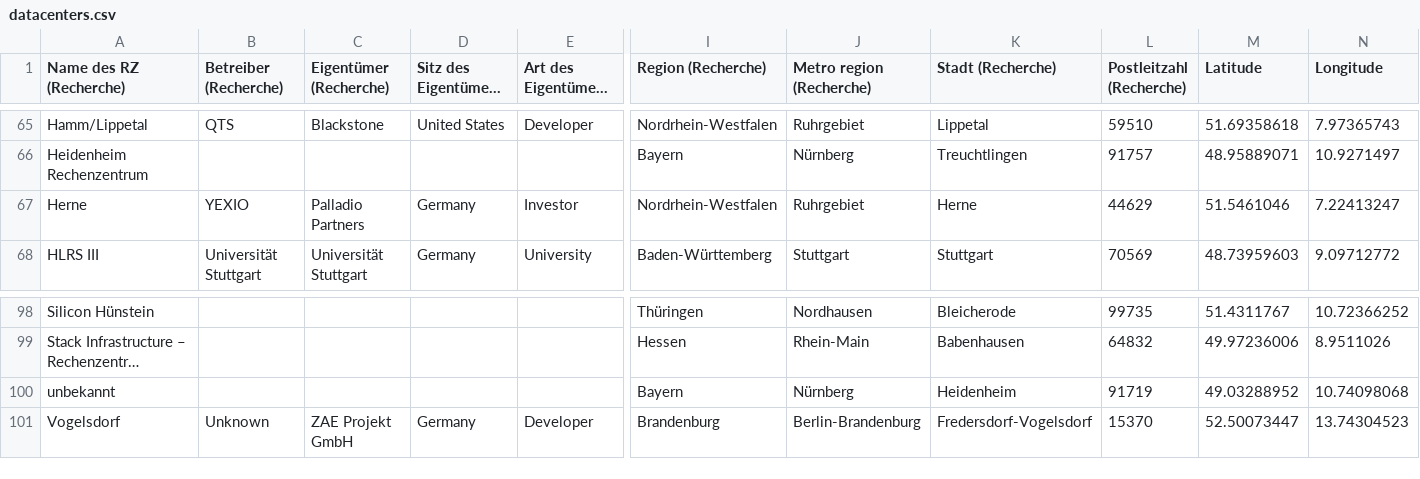
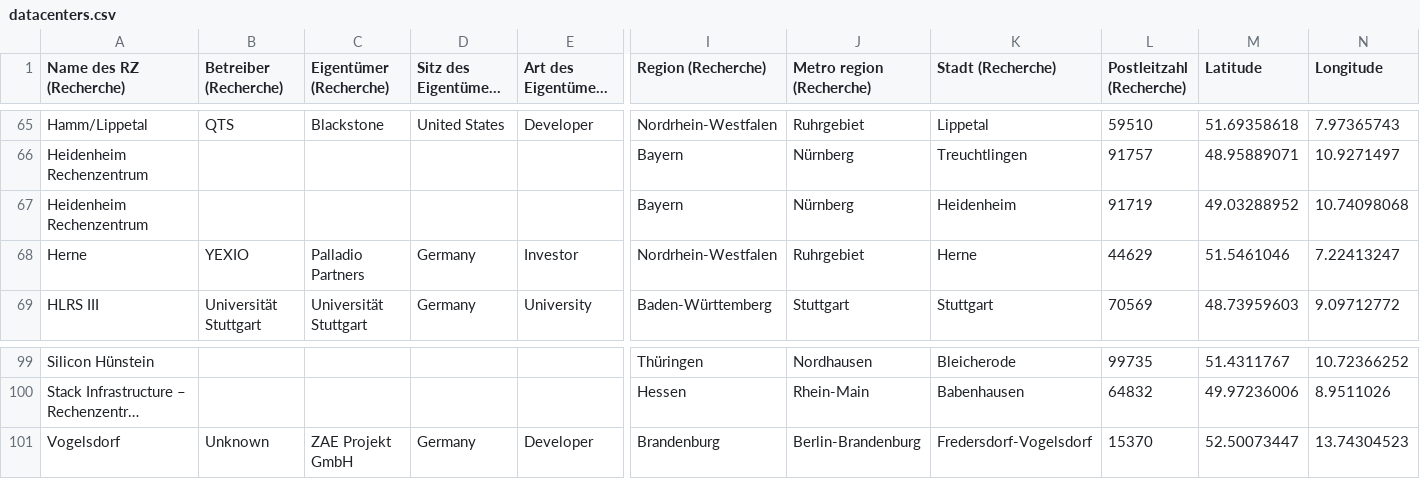
Before and after one commit to okfde/datacenters-map, a CSV file: public/data/datacenters.csv, drawn as a sheet; only a part is shown, gaps mark what is left out; long unchanged cells end in …; removed rows and columns are numbered as before the commit, all else as after; rows hold the shown columns only; the diff names each change by its address in the sheet, - before the commit and + after, or states it on an @@ line.

```diff
--- a/public/data/datacenters.csv
+++ b/public/data/datacenters.csv
+row 67: Heidenheim Rechenzentrum |  |  |  |  | Bayern | Nürnberg | Heidenheim | 91719 | 49.03288952 | 10.74098068
-row 100: unbekannt |  |  |  |  | Bayern | Nürnberg | Heidenheim | 91719 | 49.03288952 | 10.74098068
```
Also changed, not shown: 6 other files.
